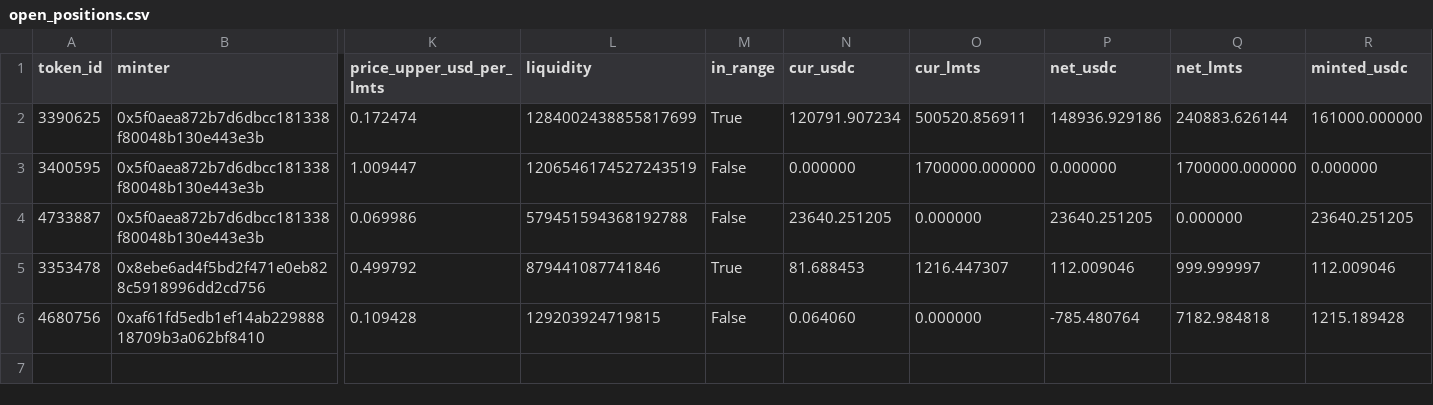
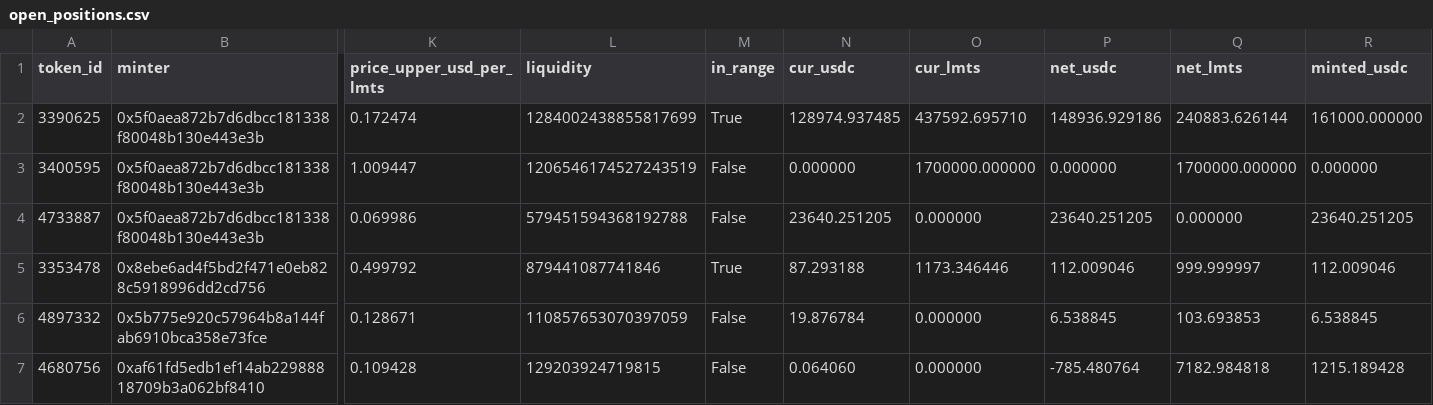
Before and after one commit to catmeover-png/drome_parser_lmts, a CSV file: out/0xbe4c36b9542610df83ca690c8b5bc53bbbc5d542/open_positions.csv, drawn as a sheet; only a part is shown, gaps mark what is left out; rows hold the shown columns only; the diff names each change by its address in the sheet, - before the commit and + after, or states it on an @@ line.

```diff
--- a/out/0xbe4c36b9542610df83ca690c8b5bc53bbbc5d542/open_positions.csv
+++ b/out/0xbe4c36b9542610df83ca690c8b5bc53bbbc5d542/open_positions.csv
-N2 (cur_usdc): 120791.907234
+N2 (cur_usdc): 128974.937485
-O2 (cur_lmts): 500520.856911
+O2 (cur_lmts): 437592.695710
-N5 (cur_usdc): 81.688453
+N5 (cur_usdc): 87.293188
-O5 (cur_lmts): 1216.447307
+O5 (cur_lmts): 1173.346446
+row 6: 4897332 | 0x5b775e920c57964b8a144fab6910bca358e73fce | 0.128671 | 110857653070397059 | False | 19.876784 | 0.000000 | 6.538845 | 103.693853 | 6.538845
```
Also changed, not shown: out/0xbe4c36b9542610df83ca690c8b5bc53bbbc5d542/buckets.csv, out/0xbe4c36b9542610df83ca690c8b5bc53bbbc5d542/summary.csv, 4 other files.
